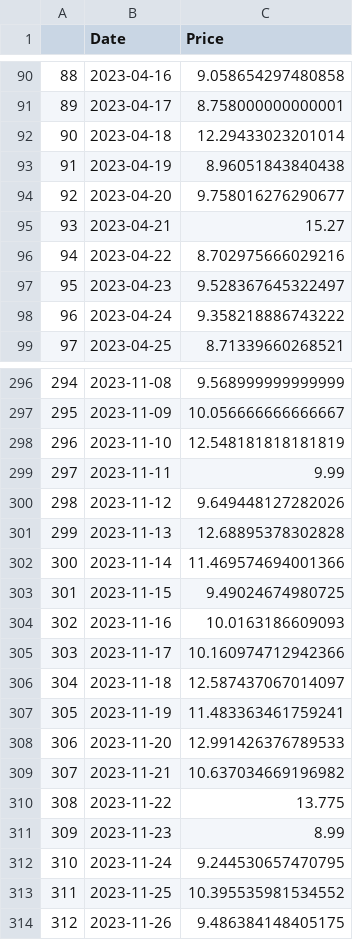
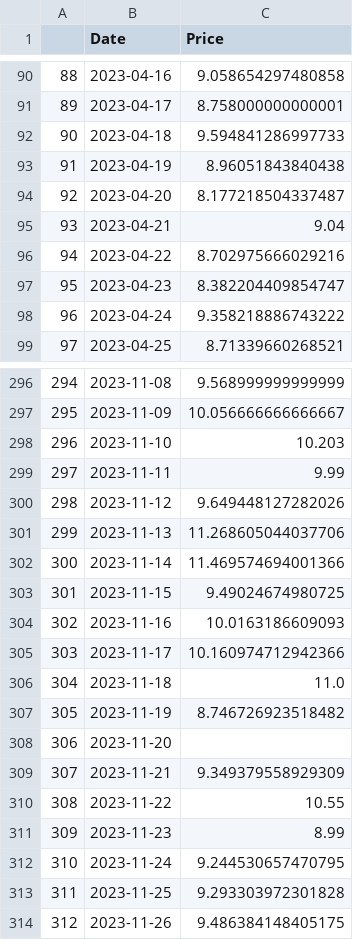
Before and after one commit to simzim96/svar-causal, a CSV file: data/raw_data/collections/chromie-squiggle-by-snowfro.csv, drawn as a sheet; only a part is shown, gaps mark what is left out; the diff covers the shown part only.

```diff
--- a/data/raw_data/collections/chromie-squiggle-by-snowfro.csv
+++ b/data/raw_data/collections/chromie-squiggle-by-snowfro.csv
@@ -91,8 +91,8 @@
 89,2023-04-17,8.758000000000001
-90,2023-04-18,12.29433023201014
+90,2023-04-18,9.594841286997733
 91,2023-04-19,8.96051843840438
-92,2023-04-20,9.758016276290677
-93,2023-04-21,15.27
+92,2023-04-20,8.177218504337487
+93,2023-04-21,9.04
 94,2023-04-22,8.702975666029216
-95,2023-04-23,9.528367645322497
+95,2023-04-23,8.382204409854747
 96,2023-04-24,9.358218886743222
@@ -297,6 +297,6 @@
 295,2023-11-09,10.056666666666667
-296,2023-11-10,12.548181818181819
+296,2023-11-10,10.203
 297,2023-11-11,9.99
 298,2023-11-12,9.649448127282026
-299,2023-11-13,12.68895378302828
+299,2023-11-13,11.268605044037706
 300,2023-11-14,11.469574694001366
@@ -305,10 +305,10 @@
 303,2023-11-17,10.160974712942366
-304,2023-11-18,12.587437067014097
-305,2023-11-19,11.483363461759241
-306,2023-11-20,12.991426376789533
-307,2023-11-21,10.637034669196982
-308,2023-11-22,13.775
+304,2023-11-18,11.0
+305,2023-11-19,8.746726923518482
+306,2023-11-20,
+307,2023-11-21,9.349379558929309
+308,2023-11-22,10.55
 309,2023-11-23,8.99
 310,2023-11-24,9.244530657470795
-311,2023-11-25,10.395535981534552
+311,2023-11-25,9.293303972301828
 312,2023-11-26,9.486384148405175
```
Also changed, not shown: 42 edited cells elsewhere in this file, data/raw_data/collections/boredapeyachtclub.csv, data/raw_data/collections/cryptopunks.csv, 17 other files.
